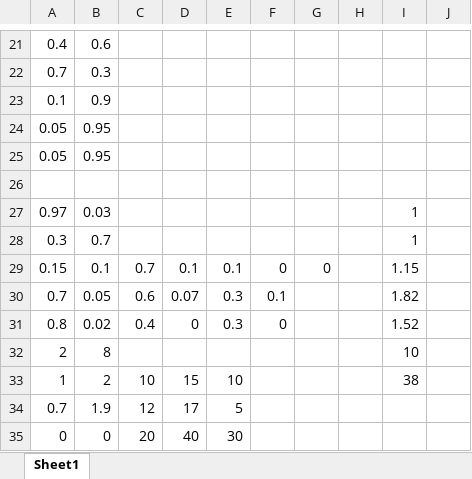
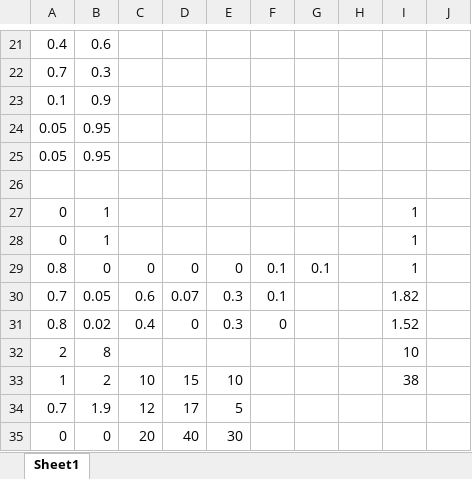
Before and after one commit to isbur/dissertation, an Excel workbook: Узбеки с семьёй.xlsx, sheet Sheet1, drawn as a sheet; only a part is shown, gaps mark what is left out; values as stored, in another font and other column widths than the file's, no borders; removed rows and columns are numbered as before the commit, all else as after; the diff names each change by its address in the sheet, - before the commit and + after, or states it on an @@ line.

```diff
--- a/Узбеки с семьёй.xlsx (sheet Sheet1)
+++ b/Узбеки с семьёй.xlsx (sheet Sheet1)
-row 27: 0.97 | 0.03 |  |  |  |  |  |  | 1
-row 28: 0.3 | 0.7 |  |  |  |  |  |  | 1
-row 29: 0.15 | 0.1 | 0.7 | 0.1 | 0.1 | 0 | 0 |  | 1.15
+row 27: 0 | 1 |  |  |  |  |  |  | 1
+row 28: 0 | 1 |  |  |  |  |  |  | 1
+row 29: 0.8 | 0 | 0 | 0 | 0 | 0.1 | 0.1 |  | 1
```
Also changed, not shown: Узбеки без семьи.xlsx, 8 other files.
